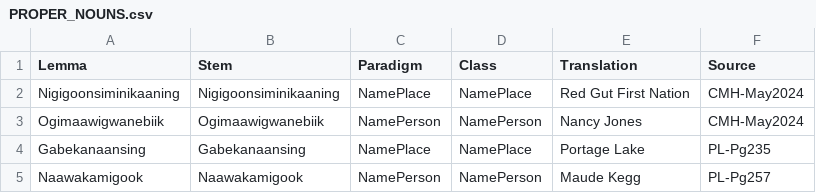
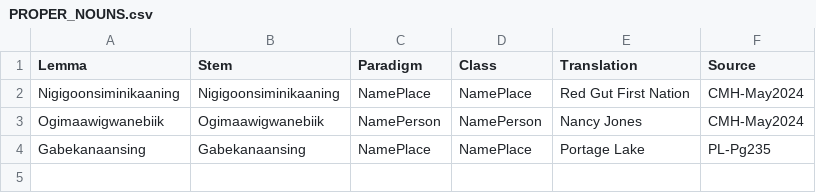
Before and after one commit to ELF-Lab/OjibweLexicon, a CSV file: HammerlyFieldwork/PROPER_NOUNS.csv, drawn as a sheet; the diff names each change by its address in the sheet, - before the commit and + after, or states it on an @@ line.

```diff
--- a/HammerlyFieldwork/PROPER_NOUNS.csv
+++ b/HammerlyFieldwork/PROPER_NOUNS.csv
-row 5: Naawakamigook | Naawakamigook | NamePerson | NamePerson | Maude Kegg | PL-Pg257
```
Also changed, not shown: OPD/NOUNS.csv, OPD/for_yaml/nouns/noun_inflectional_forms_for_yaml.csv.
